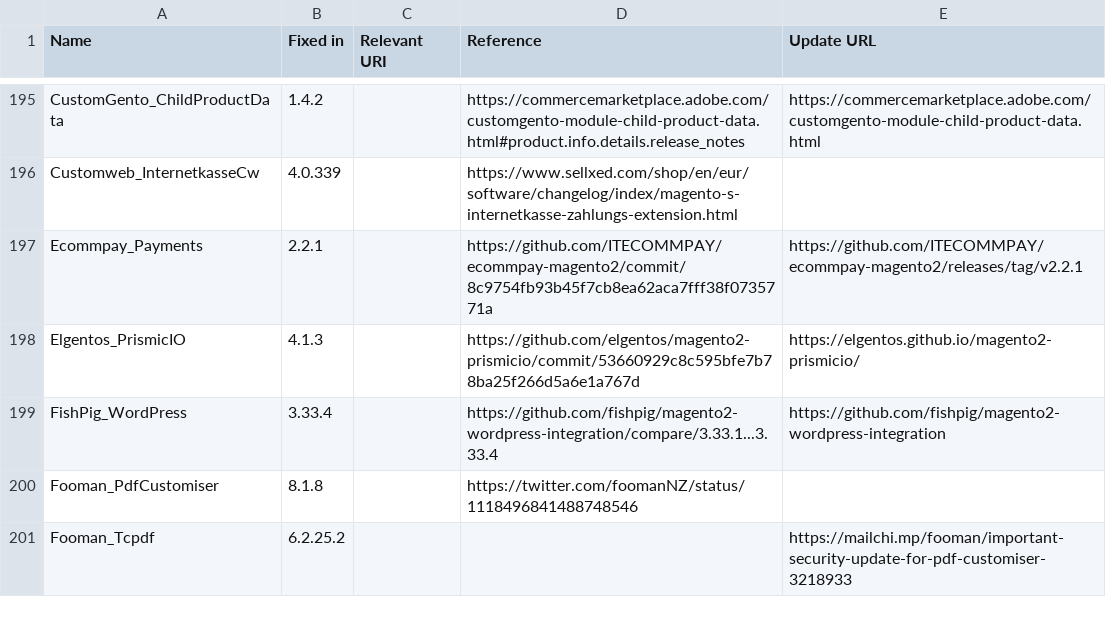
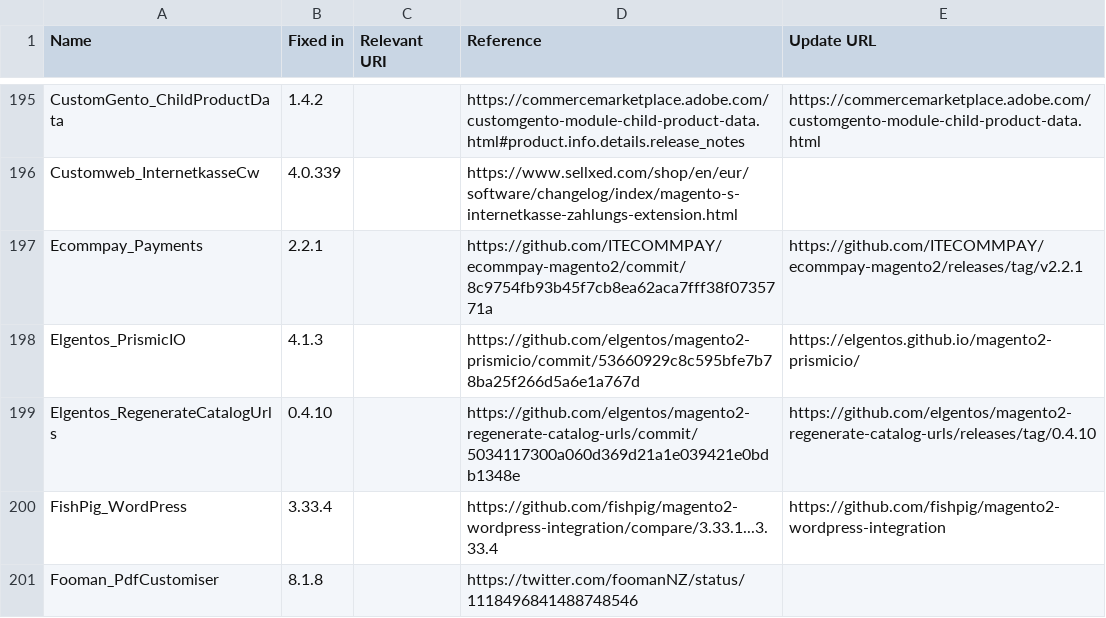
Before and after one commit to sansecio/magevulndb, a CSV file: magento2-vulnerable-extensions.csv, drawn as a sheet; only a part is shown, gaps mark what is left out; the shorter side is filled out with more unchanged rows; the diff names each change by its address in the sheet, - before the commit and + after, or states it on an @@ line.

Commit message:
feat: add Elgentos_RegenerateCatalogUrls (fixed in 0.4.10)

```diff
--- a/magento2-vulnerable-extensions.csv
+++ b/magento2-vulnerable-extensions.csv
+row 199: Elgentos_RegenerateCatalogUrls | 0.4.10 |  | https://github.com/elgentos/magento2-regenerate-catalog-urls/commit/5034117300a060d369d21a1e039421e0bdb1348e | https://github.com/elgentos/magento2-regenerate-catalog-urls/releases/tag/0.4.10
```
